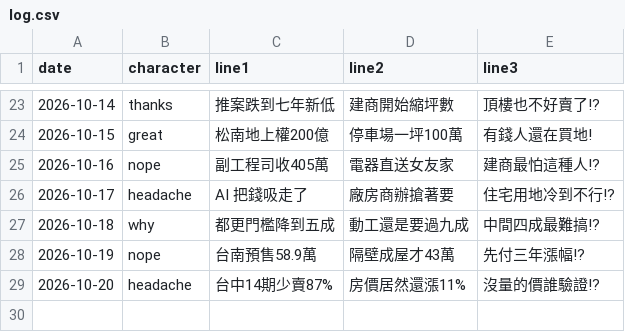
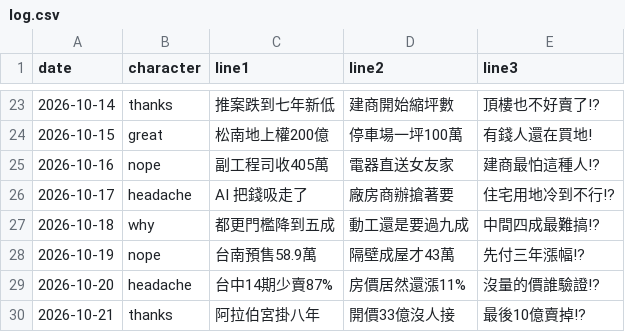
Before and after one commit to gem6004/zhaisubao-cards, a CSV file: log.csv, drawn as a sheet; only a part is shown, gaps mark what is left out.

```diff
--- a/log.csv
+++ b/log.csv
@@ -29 +29,2 @@ date,character,line1,line2,line3
 2026-10-20,headache,台中14期少賣87%,房價居然還漲11%,沒量的價誰驗證!?
+2026-10-21,thanks,阿拉伯宮掛八年,開價33億沒人接,最後10億賣掉!?
```
Also changed, not shown: 1 other file.
